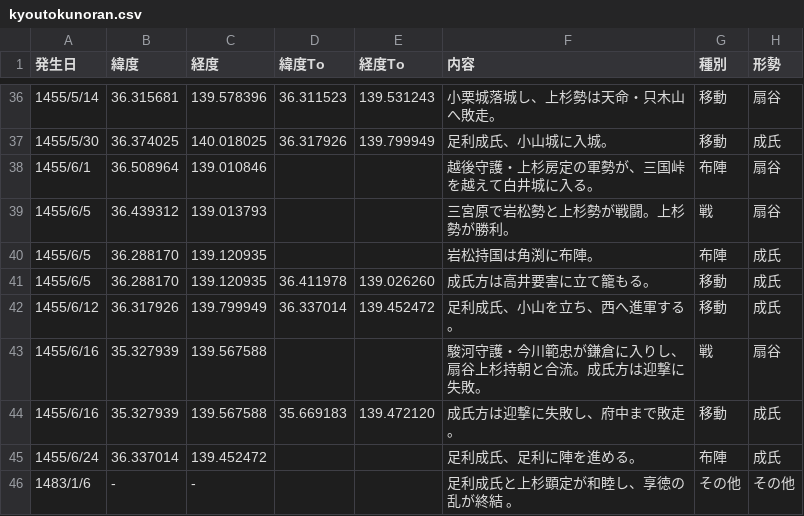
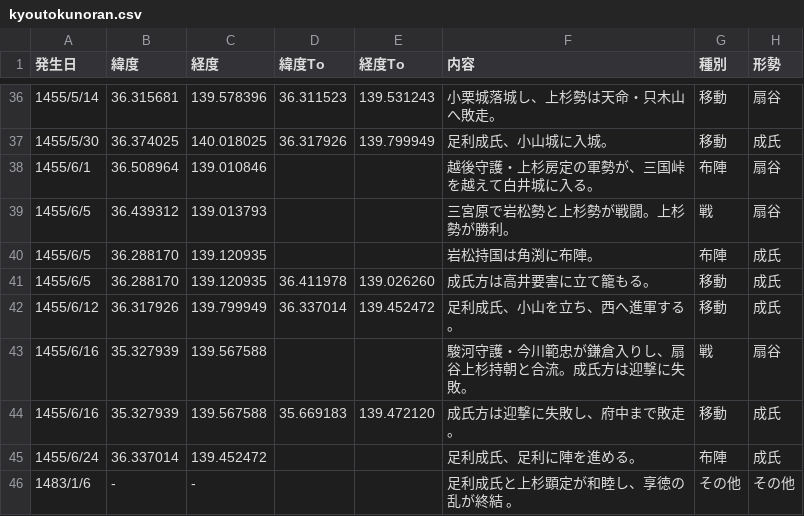
Before and after one commit to kokegreen/fujinzu, a CSV file: kyoutokunoran.csv, drawn as a sheet; only a part is shown, gaps mark what is left out.

```diff
--- a/kyoutokunoran.csv
+++ b/kyoutokunoran.csv
@@ -42,3 +42,3 @@
 1455/6/12,36.317926,139.799949,36.337014,139.452472,足利成氏、小山を立ち、西へ進軍する。,移動,成氏
-1455/6/16,35.327939,139.567588,,,駿河守護・今川範忠が鎌倉に入りし、扇谷上杉持朝と合流。成氏方は迎撃に失敗。,戦,扇谷
+1455/6/16,35.327939,139.567588,,,駿河守護・今川範忠が鎌倉入りし、扇谷上杉持朝と合流。成氏方は迎撃に失敗。,戦,扇谷
 1455/6/16,35.327939,139.567588,35.669183,139.472120,成氏方は迎撃に失敗し、府中まで敗走。,移動,成氏
```
Also changed, not shown: kyoutokunoran_castles.csv.
